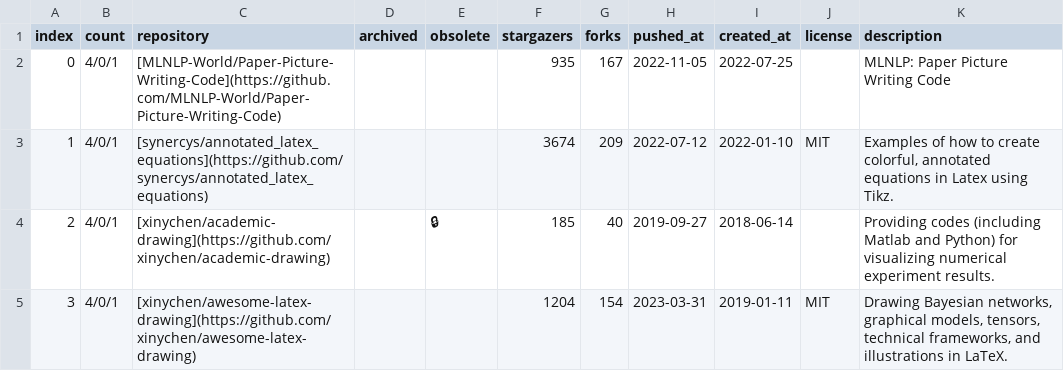
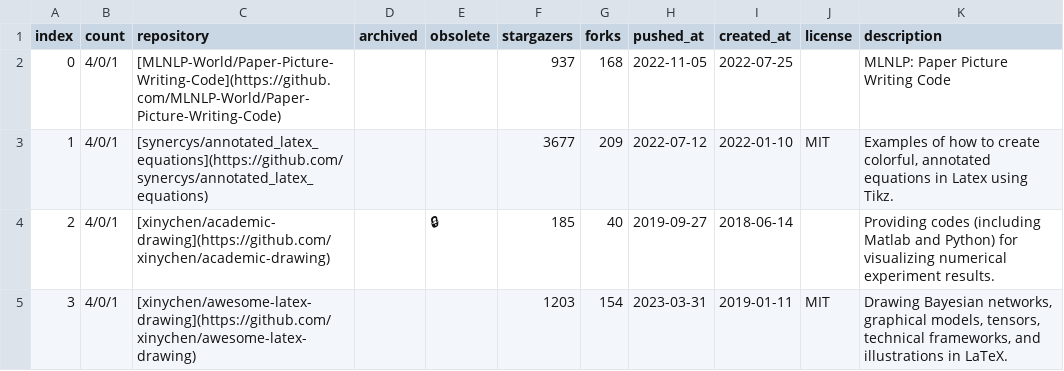
Before and after one commit to hantang/latex-templates, a CSV file: wiki/csv/more-latex-drawing.csv, drawn as a sheet; the diff names each change by its address in the sheet, - before the commit and + after, or states it on an @@ line.

```diff
--- a/wiki/csv/more-latex-drawing.csv
+++ b/wiki/csv/more-latex-drawing.csv
-F2 (stargazers): 935
+F2 (stargazers): 937
-G2 (forks): 167
+G2 (forks): 168
-F3 (stargazers): 3674
+F3 (stargazers): 3677
-F5 (stargazers): 1204
+F5 (stargazers): 1203
```
Also changed, not shown: wiki/csv/more-latex-commons.csv, wiki/csv/more-latex-papers.csv, 17 other files.
